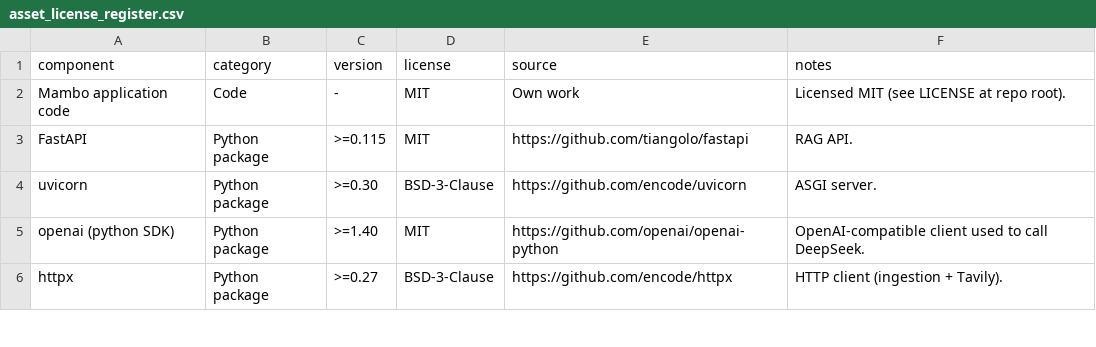
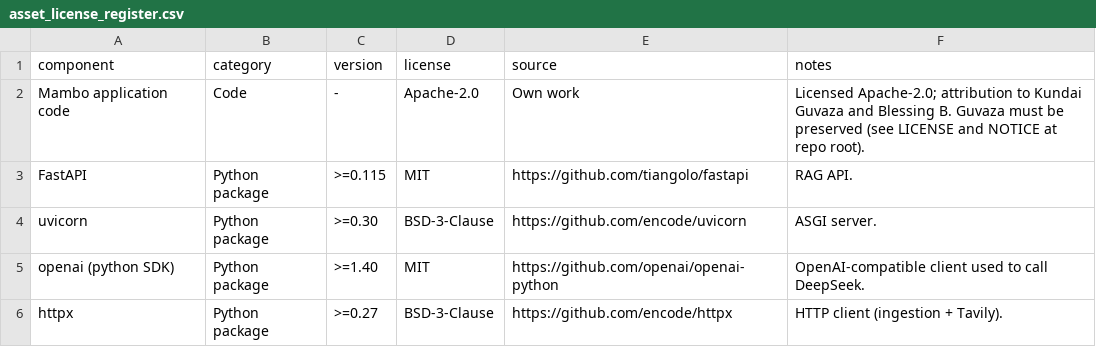
Before and after one commit to Blessing263/mambo, a CSV file: mambo/submission/data/asset_license_register.csv, drawn as a sheet; only a part is shown.

Commit message:
chore(license): MIT -> Apache-2.0 with NOTICE attribution
Stronger terms while staying open-source for the AI4I submission: Apache-2.0
adds patent protection and requires the NOTICE attribution (Kundai Guvaza and
Blessing B. Guvaza) to be preserved in all redistributions and derivatives.
Licence declared in pyproject.toml and package.json; asset register updated;
stale 'ruzivo-webchat' package name renamed to mambo-webchat.

Co-Authored-By: Kundai Guvaza <guvazakundai@gmail.com>

```diff
--- a/mambo/submission/data/asset_license_register.csv
+++ b/mambo/submission/data/asset_license_register.csv
@@ -1,3 +1,3 @@
 component,category,version,license,source,notes
-Mambo application code,Code,-,MIT,Own work,Licensed MIT (see LICENSE at repo root).
+Mambo application code,Code,-,Apache-2.0,Own work,Licensed Apache-2.0; attribution to Kundai Guvaza and Blessing B. Guvaza must be preserved (see LICENSE and NOTICE at repo root).
 FastAPI,Python package,>=0.115,MIT,https://github.com/tiangolo/fastapi,RAG API.
```
Also changed, not shown: 5 other files.
